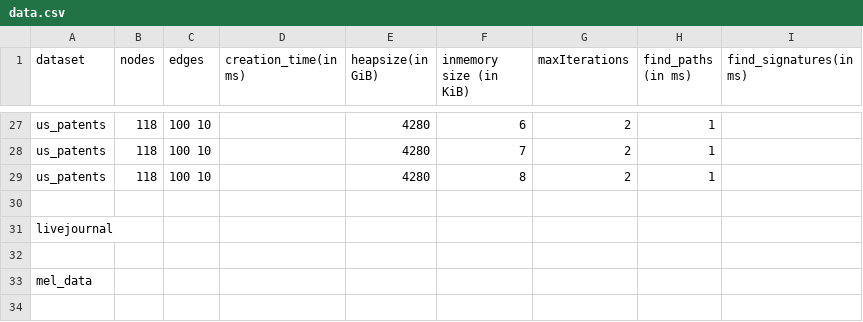
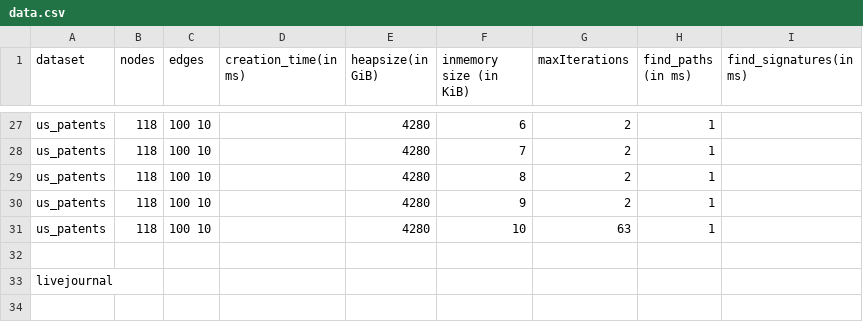
Before and after one commit to mohammadzainabbas/neo4j-pregel, a CSV file: results/thesis/data.csv, drawn as a sheet; only a part is shown, gaps mark what is left out; the shorter side is filled out with more unchanged rows; the diff names each change by its address in the sheet, - before the commit and + after, or states it on an @@ line.

Commit message:
New feature added

```diff
--- a/results/thesis/data.csv
+++ b/results/thesis/data.csv
+row 30: us_patents | 118 | 100 10 |  | 4280 | 9 | 2 | 1
+row 31: us_patents | 118 | 100 10 |  | 4280 | 10 | 63 | 1
```
